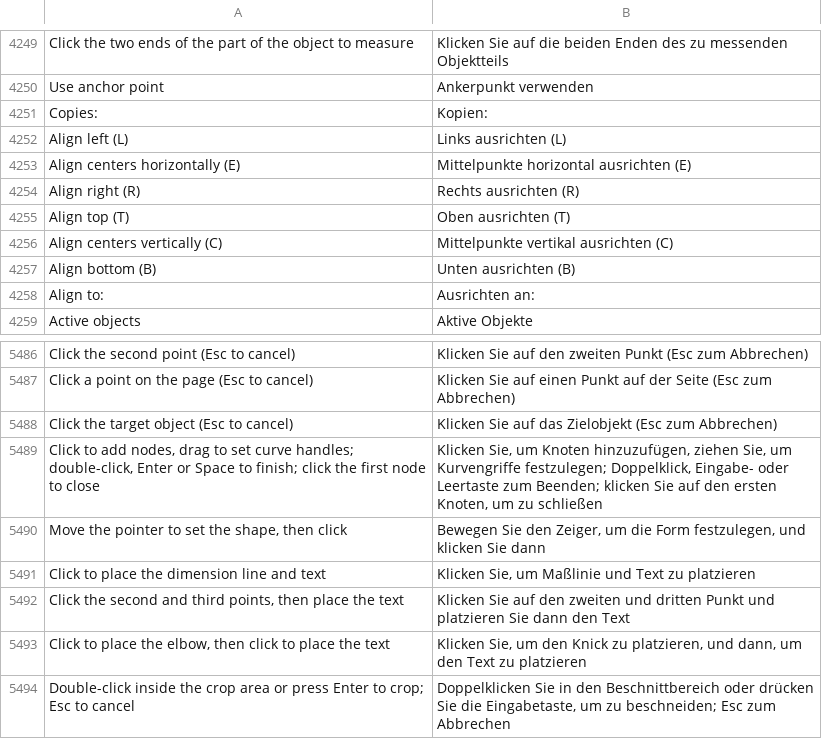
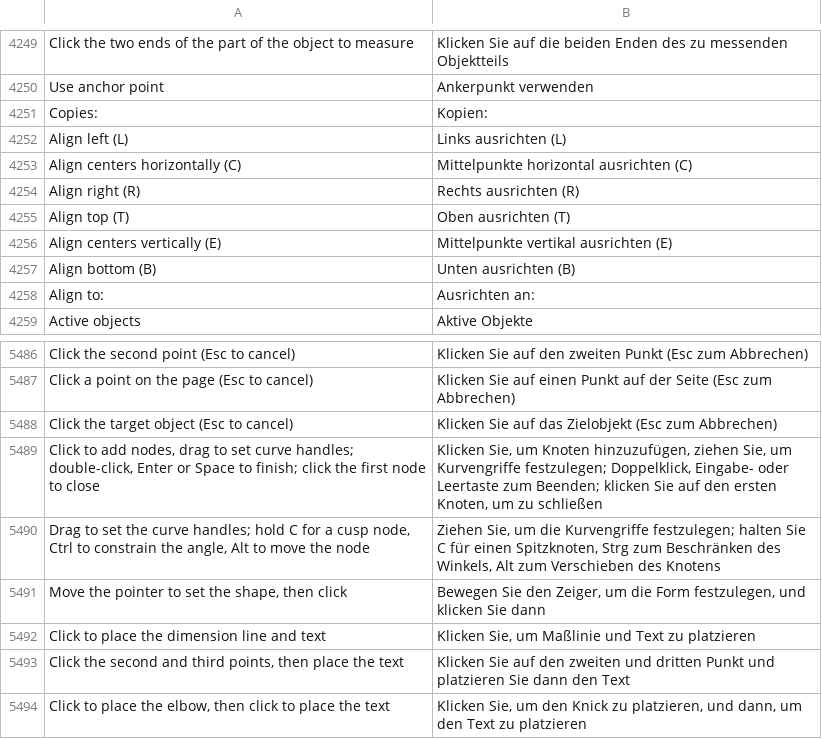
Before and after one commit to toim22/AnyVector, a TSV file: crates/anyvector/assets/i18n/de-DE.tsv, drawn as a sheet; only a part is shown, gaps mark what is left out; the shorter side is filled out with more unchanged rows.

```diff
--- a/crates/anyvector/assets/i18n/de-DE.tsv
+++ b/crates/anyvector/assets/i18n/de-DE.tsv
@@ -4252,6 +4252,6 @@ Copies:	Kopien:
 Align left (L)	Links ausrichten (L)
-Align centers horizontally (E)	Mittelpunkte horizontal ausrichten (E)
+Align centers horizontally (C)	Mittelpunkte horizontal ausrichten (C)
 Align right (R)	Rechts ausrichten (R)
 Align top (T)	Oben ausrichten (T)
-Align centers vertically (C)	Mittelpunkte vertikal ausrichten (C)
+Align centers vertically (E)	Mittelpunkte vertikal ausrichten (E)
 Align bottom (B)	Unten ausrichten (B)
@@ -5489,2 +5489,3 @@ Click the target object (Esc to cancel)	Klicken Sie auf das Zielobjekt (Esc zum
 Click to add nodes, drag to set curve handles; double-click, Enter or Space to finish; click the first node to close	Klicken Sie, um Knoten hinzuzufügen, ziehen Sie, um Kurvengriffe festzulegen; Doppelklick, Eingabe- oder Leertaste zum Beenden; klicken Sie auf den ersten Knoten, um zu schließen
+Drag to set the curve handles; hold C for a cusp node, Ctrl to constrain the angle, Alt to move the node	Ziehen Sie, um die Kurvengriffe festzulegen; halten Sie C für einen Spitzknoten, Strg zum Beschränken des Winkels, Alt zum Verschieben des Knotens
 Move the pointer to set the shape, then click	Bewegen Sie den Zeiger, um die Form festzulegen, und klicken Sie dann
```
Also changed, not shown: crates/anyvector/assets/i18n/es-ES.tsv, crates/anyvector/assets/i18n/ja-JP.tsv, 33 other files.
